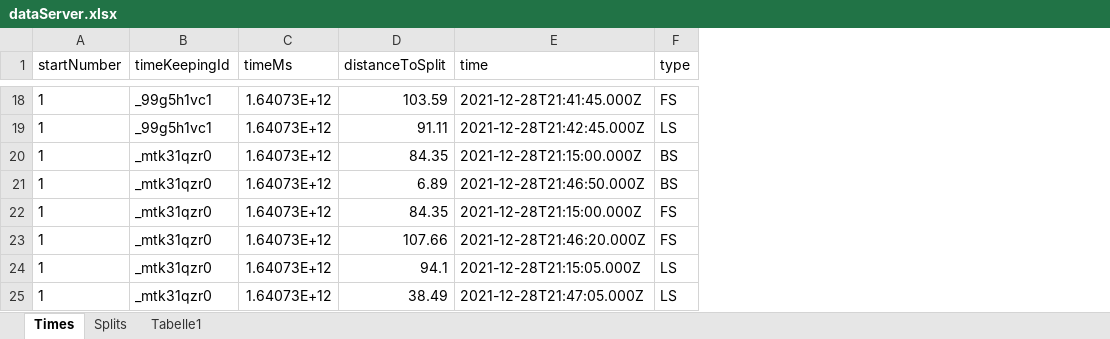
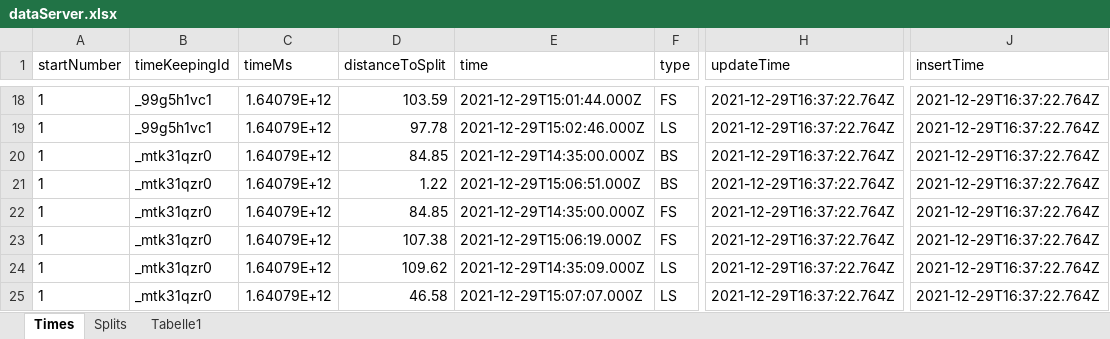
Before and after one commit to AndiT2W/racemap-virtualtimes, an Excel workbook: data/dataServer.xlsx, sheet Times, drawn as a sheet; only a part is shown, gaps mark what is left out; values as stored, in another font and other column widths than the file's, no borders; table styles not drawn; the diff covers the shown part only; the diff names each change by its address in the sheet, - before the commit and + after, or states it on an @@ line.

Commit message:
added new times fields

```diff
--- a/data/dataServer.xlsx (sheet Times)
+++ b/data/dataServer.xlsx (sheet Times)
+column H (updateTime), rows 18-25: all 2021-12-29T16:37:22.764Z
+column J (insertTime), rows 18-25: all 2021-12-29T16:37:22.764Z
-C18:C25 (timeMs): 1.64073E+12
+C18:C25 (timeMs): 1.64079E+12
-E18 (time): 2021-12-28T21:41:45.000Z
+E18 (time): 2021-12-29T15:01:44.000Z
-D19 (distanceToSplit): 91.11
+D19 (distanceToSplit): 97.78
-E19 (time): 2021-12-28T21:42:45.000Z
+E19 (time): 2021-12-29T15:02:46.000Z
-D20 (distanceToSplit): 84.35
+D20 (distanceToSplit): 84.85
-E20 (time): 2021-12-28T21:15:00.000Z
+E20 (time): 2021-12-29T14:35:00.000Z
-D21 (distanceToSplit): 6.89
+D21 (distanceToSplit): 1.22
-E21 (time): 2021-12-28T21:46:50.000Z
+E21 (time): 2021-12-29T15:06:51.000Z
-D22 (distanceToSplit): 84.35
+D22 (distanceToSplit): 84.85
-E22 (time): 2021-12-28T21:15:00.000Z
+E22 (time): 2021-12-29T14:35:00.000Z
-D23 (distanceToSplit): 107.66
+D23 (distanceToSplit): 107.38
-E23 (time): 2021-12-28T21:46:20.000Z
+E23 (time): 2021-12-29T15:06:19.000Z
-D24 (distanceToSplit): 94.1
+D24 (distanceToSplit): 109.62
-E24 (time): 2021-12-28T21:15:05.000Z
+E24 (time): 2021-12-29T14:35:09.000Z
-D25 (distanceToSplit): 38.49
+D25 (distanceToSplit): 46.58
-E25 (time): 2021-12-28T21:47:05.000Z
+E25 (time): 2021-12-29T15:07:07.000Z
```
Also changed, not shown: 45 edited cells elsewhere in this sheet.
